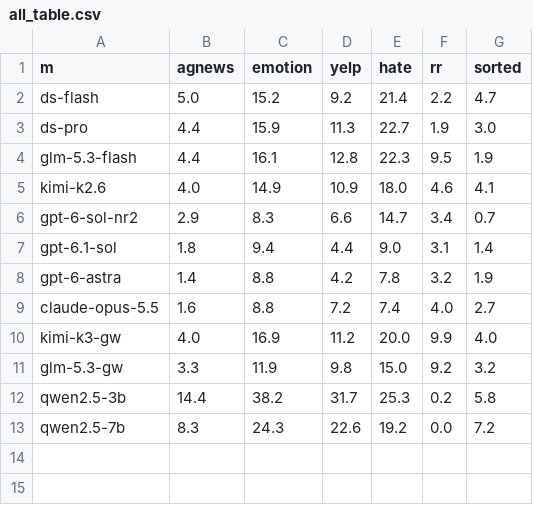
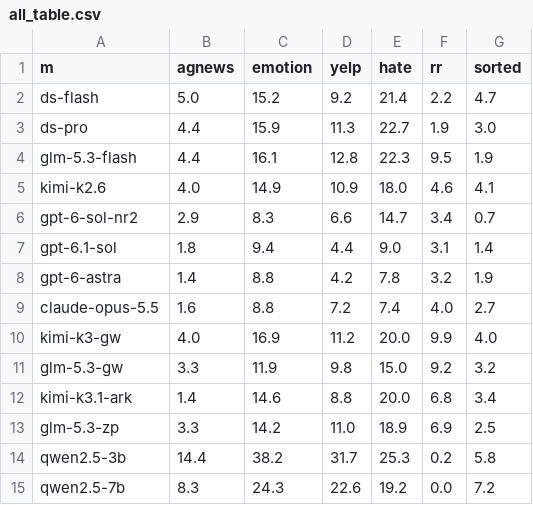
Before and after one commit to wanghongsheng01/labeler_eab, a CSV file: results/all_table.csv, drawn as a sheet.

```diff
--- a/results/all_table.csv
+++ b/results/all_table.csv
@@ -11,2 +11,4 @@ kimi-k3-gw,4.0,16.9,11.2,20.0,9.9,4.0
 glm-5.3-gw,3.3,11.9,9.8,15.0,9.2,3.2
+kimi-k3.1-ark,1.4,14.6,8.8,20.0,6.8,3.4
+glm-5.3-zp,3.3,14.2,11.0,18.9,6.9,2.5
 qwen2.5-3b,14.4,38.2,31.7,25.3,0.2,5.8
```
Also changed, not shown: results/all_summary.csv, 23 other files.
